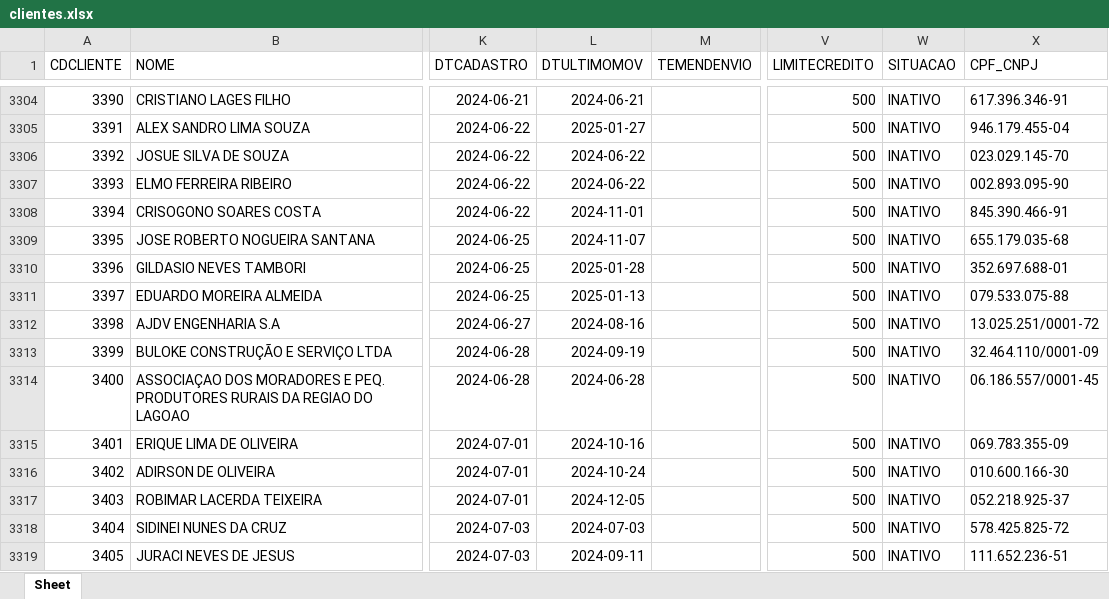
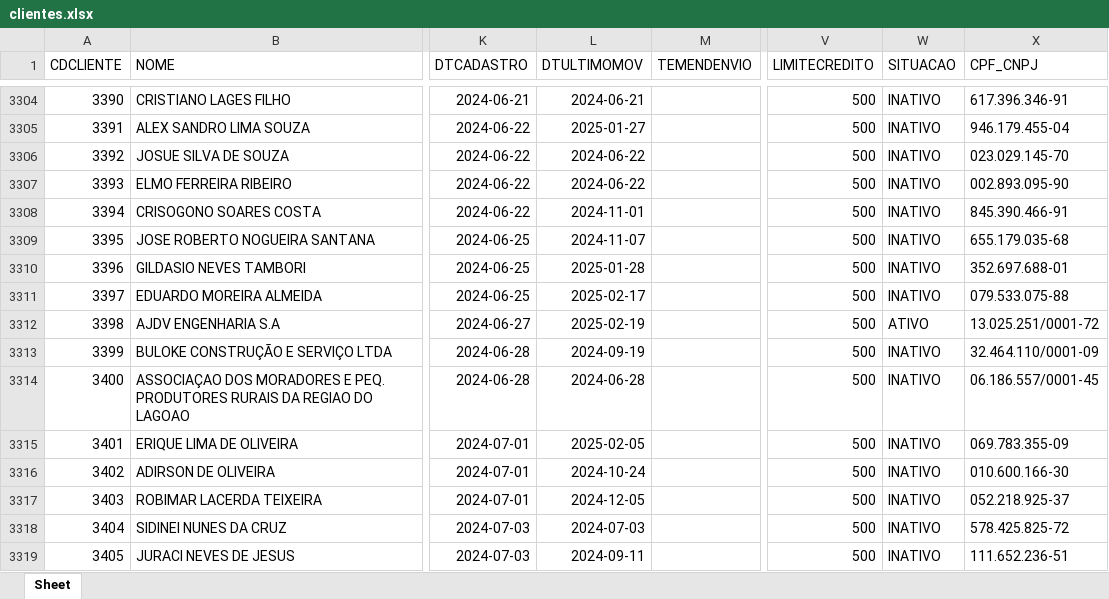
Before and after one commit to TeuSpnl/cadernos, an Excel workbook: clientes.xlsx, sheet Sheet, drawn as a sheet; only a part is shown, gaps mark what is left out; values as stored, in another font and other column widths than the file's, no borders; the diff covers the shown part only; the diff names each change by its address in the sheet, - before the commit and + after, or states it on an @@ line.

```diff
--- a/clientes.xlsx (sheet Sheet)
+++ b/clientes.xlsx (sheet Sheet)
-L3311 (DTULTIMOMOV): 2025-01-13
+L3311 (DTULTIMOMOV): 2025-02-17
-L3312 (DTULTIMOMOV): 2024-08-16
+L3312 (DTULTIMOMOV): 2025-02-19
-W3312 (SITUACAO): INATIVO
+W3312 (SITUACAO): ATIVO
-L3315 (DTULTIMOMOV): 2024-10-16
+L3315 (DTULTIMOMOV): 2025-02-05
```
Also changed, not shown: 16 added rows and 568 edited cells elsewhere in this sheet, arquivos/vendas_vendedores.xlsx, 7 other files.
